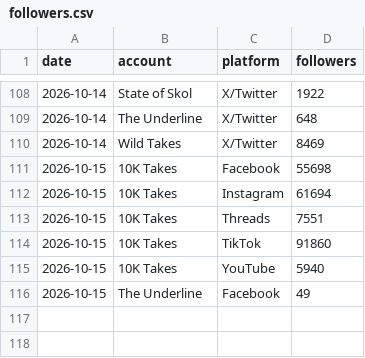
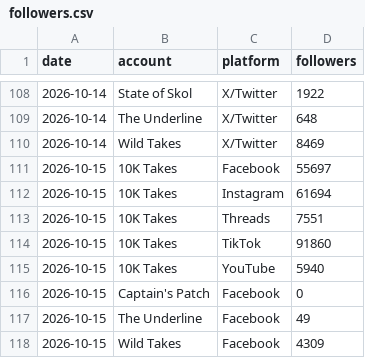
Before and after one commit to 10000takes/10k-takes-data, a CSV file: followers.csv, drawn as a sheet; only a part is shown, gaps mark what is left out.

```diff
--- a/followers.csv
+++ b/followers.csv
@@ -110,3 +110,3 @@ date,account,platform,followers
 2026-10-14,Wild Takes,X/Twitter,8469
-2026-10-15,10K Takes,Facebook,55698
+2026-10-15,10K Takes,Facebook,55697
 2026-10-15,10K Takes,Instagram,61694
@@ -115,2 +115,4 @@ date,account,platform,followers
 2026-10-15,10K Takes,YouTube,5940
+2026-10-15,Captain's Patch,Facebook,0
 2026-10-15,The Underline,Facebook,49
+2026-10-15,Wild Takes,Facebook,4309
```
Also changed, not shown: metrics.csv.
